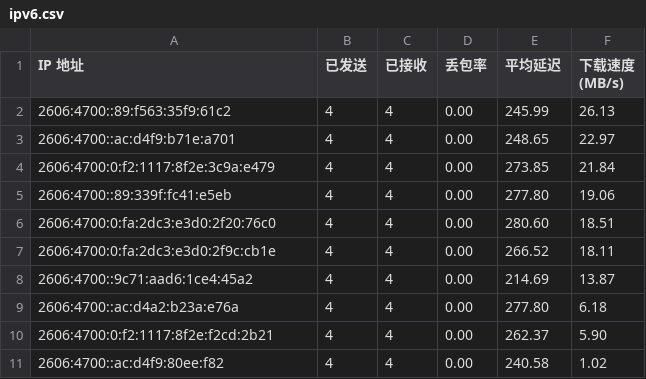
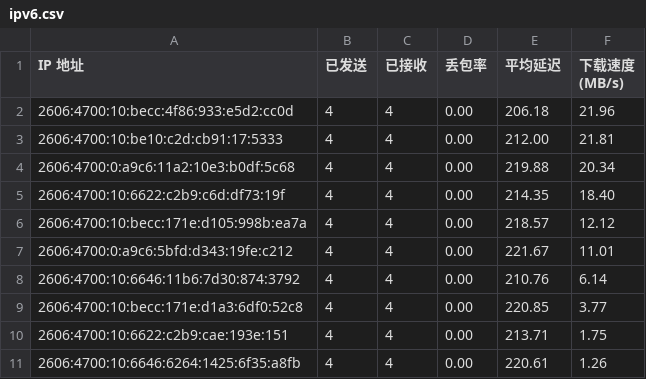
Before and after one commit to ymyuuu/IPDB, a CSV file: BestCF/ipv6.csv, drawn as a sheet.

Commit message:
Update BestCF/ipv6.csv - 2026-05-11 14:08:09

```diff
--- a/BestCF/ipv6.csv
+++ b/BestCF/ipv6.csv
@@ -1,11 +1,11 @@
 IP 地址,已发送,已接收,丢包率,平均延迟,下载速度 (MB/s)
-2606:4700::89:f563:35f9:61c2,4,4,0.00,245.99,26.13
-2606:4700::ac:d4f9:b71e:a701,4,4,0.00,248.65,22.97
-2606:4700:0:f2:1117:8f2e:3c9a:e479,4,4,0.00,273.85,21.84
-2606:4700::89:339f:fc41:e5eb,4,4,0.00,277.80,19.06
-2606:4700:0:fa:2dc3:e3d0:2f20:76c0,4,4,0.00,280.60,18.51
-2606:4700:0:fa:2dc3:e3d0:2f9c:cb1e,4,4,0.00,266.52,18.11
-2606:4700::9c71:aad6:1ce4:45a2,4,4,0.00,214.69,13.87
-2606:4700::ac:d4a2:b23a:e76a,4,4,0.00,277.80,6.18
-2606:4700:0:f2:1117:8f2e:f2cd:2b21,4,4,0.00,262.37,5.90
-2606:4700::ac:d4f9:80ee:f82,4,4,0.00,240.58,1.02
+2606:4700:10:becc:4f86:933:e5d2:cc0d,4,4,0.00,206.18,21.96
+2606:4700:10:be10:c2d:cb91:17:5333,4,4,0.00,212.00,21.81
+2606:4700:0:a9c6:11a2:10e3:b0df:5c68,4,4,0.00,219.88,20.34
+2606:4700:10:6622:c2b9:c6d:df73:19f,4,4,0.00,214.35,18.40
+2606:4700:10:becc:171e:d105:998b:ea7a,4,4,0.00,218.57,12.12
+2606:4700:0:a9c6:5bfd:d343:19fe:c212,4,4,0.00,221.67,11.01
+2606:4700:10:6646:11b6:7d30:874:3792,4,4,0.00,210.76,6.14
+2606:4700:10:becc:171e:d1a3:6df0:52c8,4,4,0.00,220.85,3.77
+2606:4700:10:6622:c2b9:cae:193e:151,4,4,0.00,213.71,1.75
+2606:4700:10:6646:6264:1425:6f35:a8fb,4,4,0.00,220.61,1.26
```
